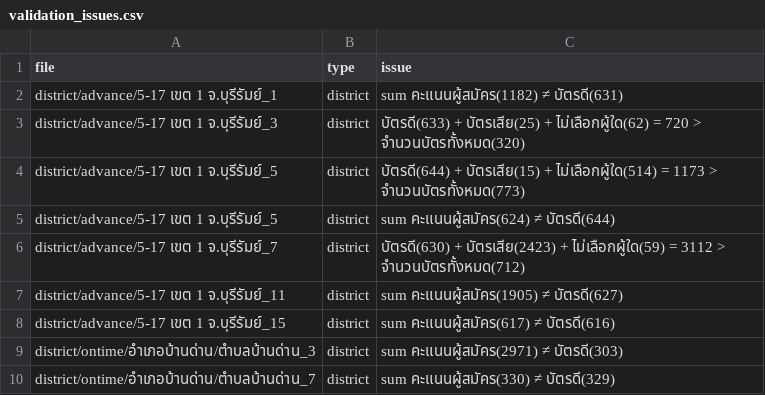
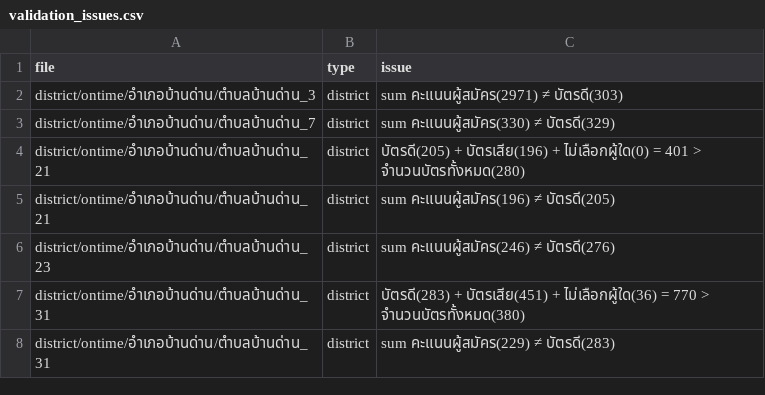
Before and after one commit to polar-bear-cu/dsde-buriram-1, a CSV file: validation_issues.csv, drawn as a sheet; only a part is shown; the shorter side is filled out with more unchanged rows.

Commit message:
fix: manual clean district advance

```diff
--- a/validation_issues.csv
+++ b/validation_issues.csv
@@ -1,9 +1,2 @@
 file,type,issue
-district/advance/5-17 เขต 1 จ.บุรีรัมย์_1,district,sum คะแนนผู้สมัคร(1182) ≠ บัตรดี(631)
-district/advance/5-17 เขต 1 จ.บุรีรัมย์_3,district,บัตรดี(633) + บัตรเสีย(25) + ไม่เลือกผู้ใด(62) = 720 > จำนวนบัตรทั้งหมด(320)
-district/advance/5-17 เขต 1 จ.บุรีรัมย์_5,district,บัตรดี(644) + บัตรเสีย(15) + ไม่เลือกผู้ใด(514) = 1173 > จำนวนบัตรทั้งหมด(773)
-district/advance/5-17 เขต 1 จ.บุรีรัมย์_5,district,sum คะแนนผู้สมัคร(624) ≠ บัตรดี(644)
-district/advance/5-17 เขต 1 จ.บุรีรัมย์_7,district,บัตรดี(630) + บัตรเสีย(2423) + ไม่เลือกผู้ใด(59) = 3112 > จำนวนบัตรทั้งหมด(712)
-district/advance/5-17 เขต 1 จ.บุรีรัมย์_11,district,sum คะแนนผู้สมัคร(1905) ≠ บัตรดี(627)
-district/advance/5-17 เขต 1 จ.บุรีรัมย์_15,district,sum คะแนนผู้สมัคร(617) ≠ บัตรดี(616)
 district/ontime/อำเภอบ้านด่าน/ตำบลบ้านด่าน_3,district,sum คะแนนผู้สมัคร(2971) ≠ บัตรดี(303)
```
Also changed, not shown: 7 other files.
